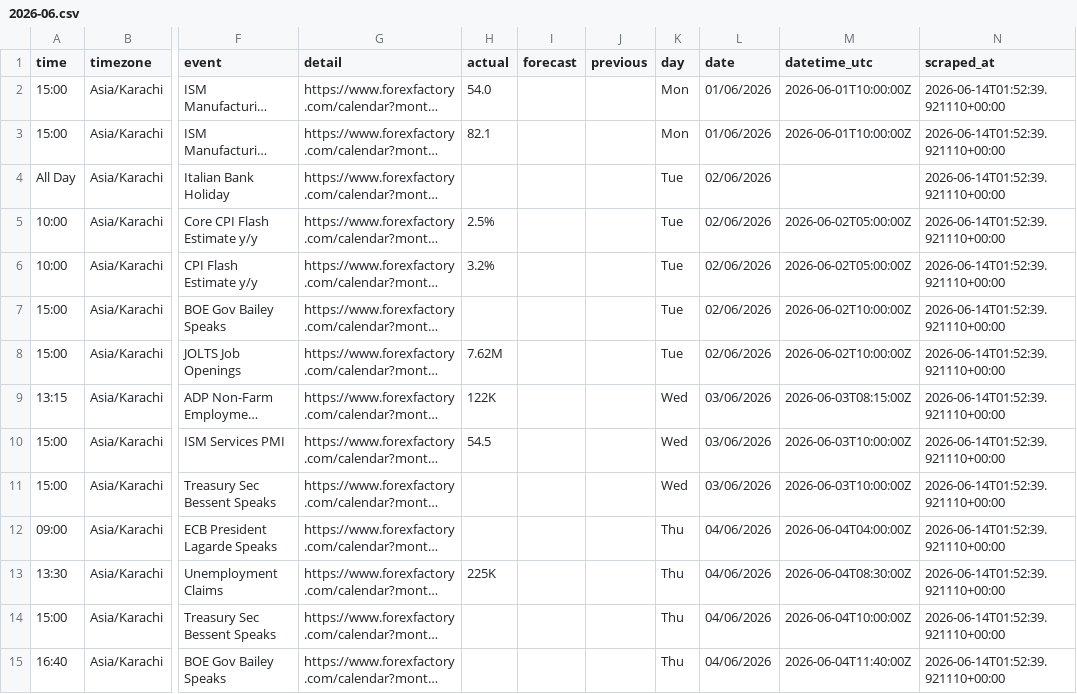
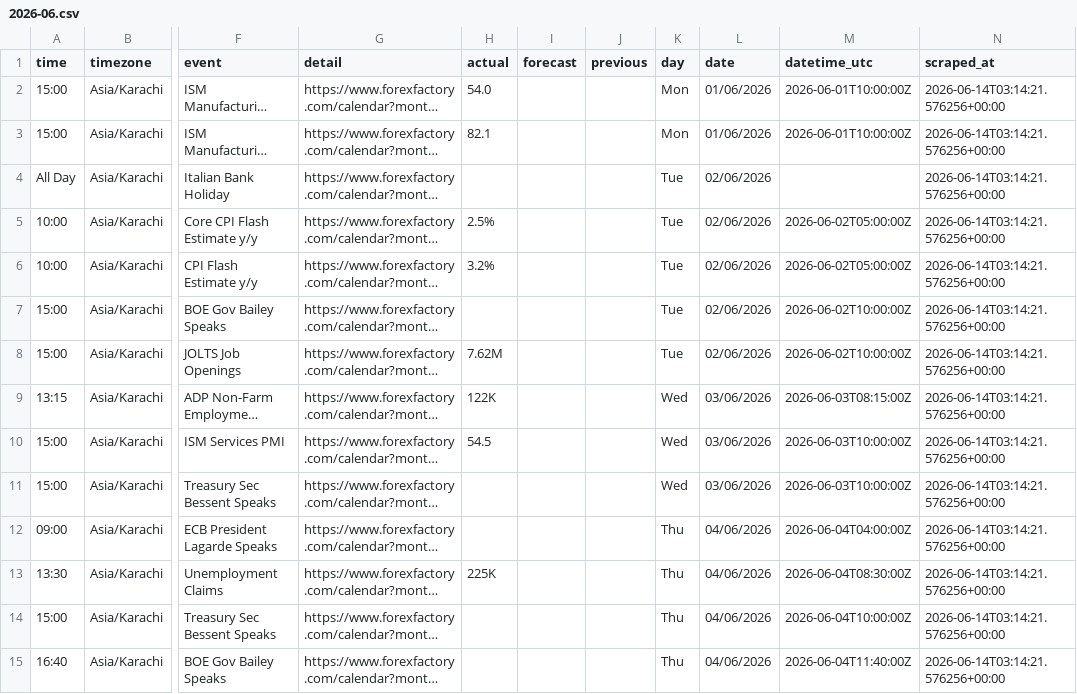
Before and after one commit to joor0x/forex_factory_calendar_news_scraper, a CSV file: news/monthly/2026-06.csv, drawn as a sheet; only a part is shown, gaps mark what is left out; long unchanged cells end in …; the diff covers the shown part only; the diff names each change by its address in the sheet, - before the commit and + after, or states it on an @@ line.

```diff
--- a/news/monthly/2026-06.csv
+++ b/news/monthly/2026-06.csv
-N2:N15 (scraped_at): 2026-06-14T01:52:39.921110+00:00
+N2:N15 (scraped_at): 2026-06-14T03:14:21.576256+00:00
```
Also changed, not shown: 65 edited cells elsewhere in this file, news/last_run/2026-06.csv, 4 other files.
